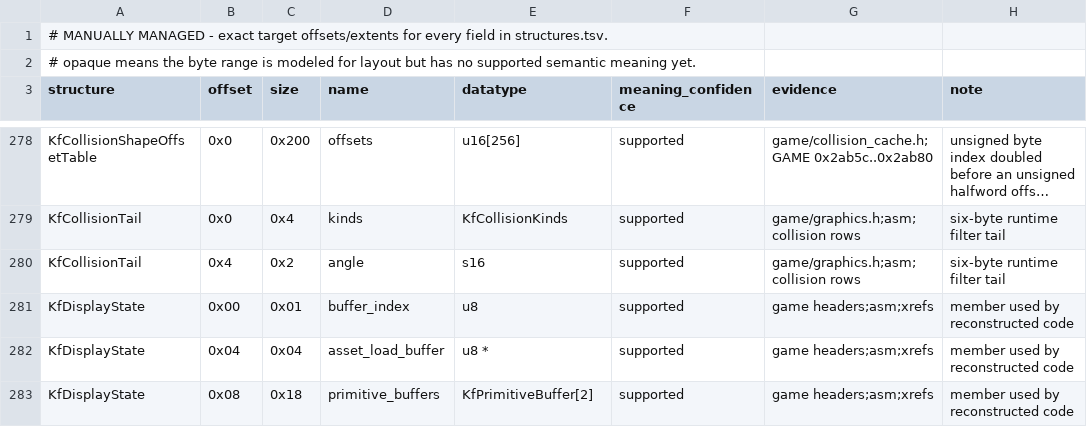
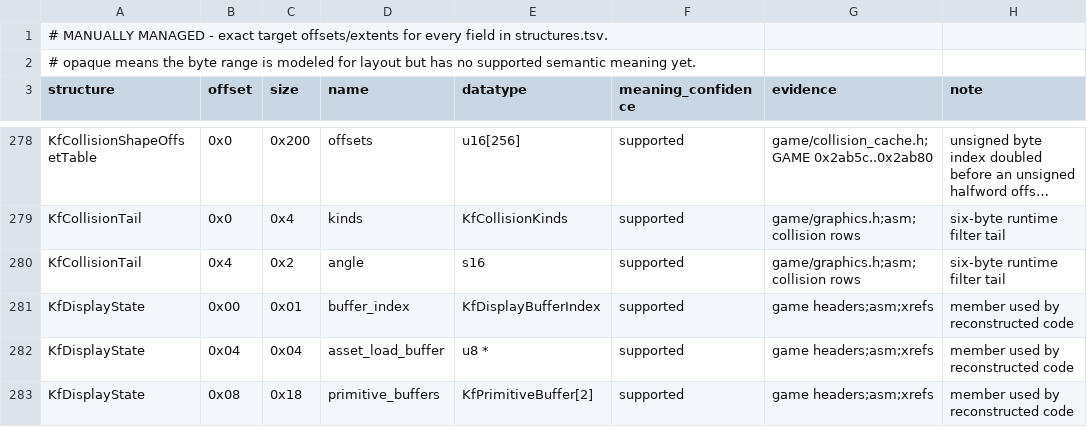
Before and after one commit to sushi-shi/kings-field-2-decomp, a TSV file: config/retail/structure_fields.tsv, drawn as a sheet; only a part is shown, gaps mark what is left out; long unchanged cells end in ….

```diff
--- a/config/retail/structure_fields.tsv
+++ b/config/retail/structure_fields.tsv
@@ -280,3 +280,3 @@ KfCollisionTail	0x0	0x4	kinds	KfCollisionKinds	supported	game/graphics.h;asm;col
 KfCollisionTail	0x4	0x2	angle	s16	supported	game/graphics.h;asm;collision rows	six-byte runtime filter tail
-KfDisplayState	0x00	0x01	buffer_index	u8	supported	game headers;asm;xrefs	member used by reconstructed code
+KfDisplayState	0x00	0x01	buffer_index	KfDisplayBufferIndex	supported	game headers;asm;xrefs	member used by reconstructed code
 KfDisplayState	0x04	0x04	asset_load_buffer	u8 *	supported	game headers;asm;xrefs	member used by reconstructed code
```
Also changed, not shown: docs/enum-domain-plan.tsv, 3 other files.
